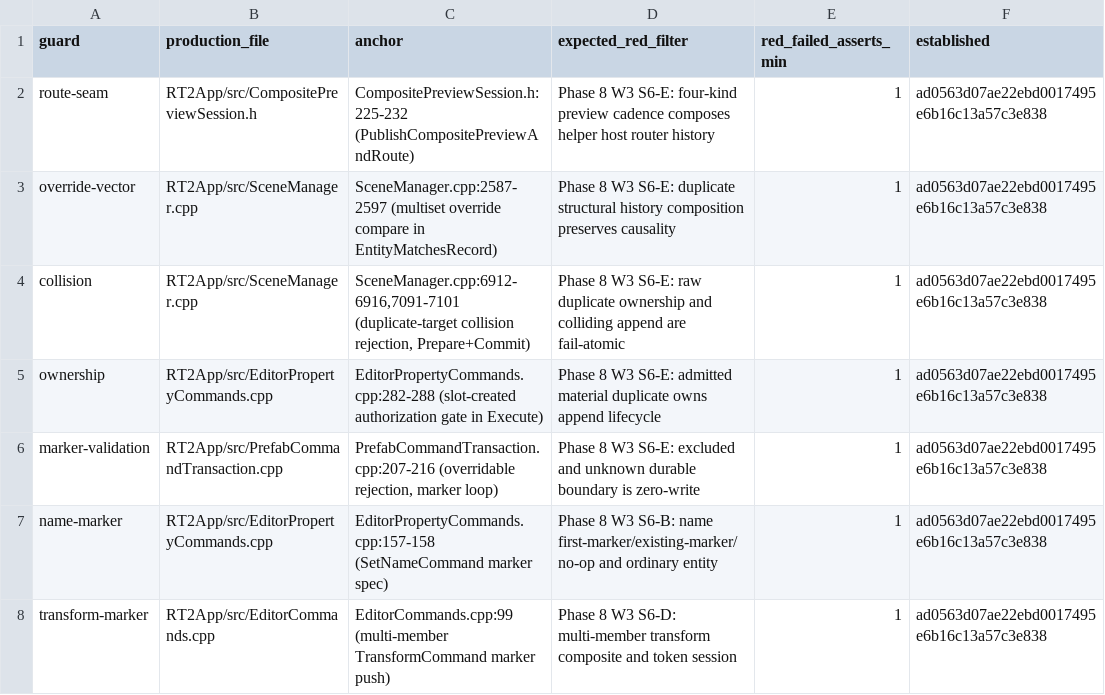
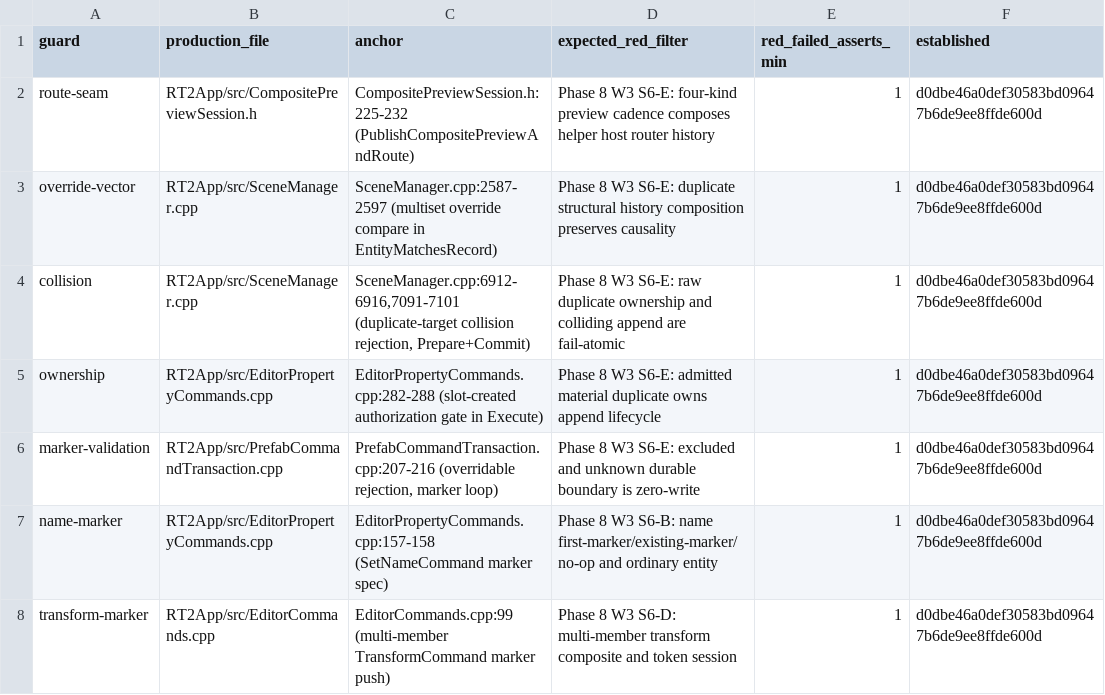
Before and after one commit to mikeytrw/RT2, a TSV file: kill_set/manifest.tsv, drawn as a sheet.

Commit message:
test(editor): pin kill-set established commits to d0dbe46

```diff
--- a/kill_set/manifest.tsv
+++ b/kill_set/manifest.tsv
@@ -1,8 +1,8 @@
 guard	production_file	anchor	expected_red_filter	red_failed_asserts_min	established
-route-seam	RT2App/src/CompositePreviewSession.h	CompositePreviewSession.h:225-232 (PublishCompositePreviewAndRoute)	Phase 8 W3 S6-E: four-kind preview cadence composes helper host router history	1	ad0563d07ae22ebd0017495e6b16c13a57c3e838
-override-vector	RT2App/src/SceneManager.cpp	SceneManager.cpp:2587-2597 (multiset override compare in EntityMatchesRecord)	Phase 8 W3 S6-E: duplicate structural history composition preserves causality	1	ad0563d07ae22ebd0017495e6b16c13a57c3e838
-collision	RT2App/src/SceneManager.cpp	SceneManager.cpp:6912-6916,7091-7101 (duplicate-target collision rejection, Prepare+Commit)	Phase 8 W3 S6-E: raw duplicate ownership and colliding append are fail-atomic	1	ad0563d07ae22ebd0017495e6b16c13a57c3e838
-ownership	RT2App/src/EditorPropertyCommands.cpp	EditorPropertyCommands.cpp:282-288 (slot-created authorization gate in Execute)	Phase 8 W3 S6-E: admitted material duplicate owns append lifecycle	1	ad0563d07ae22ebd0017495e6b16c13a57c3e838
-marker-validation	RT2App/src/PrefabCommandTransaction.cpp	PrefabCommandTransaction.cpp:207-216 (overridable rejection, marker loop)	Phase 8 W3 S6-E: excluded and unknown durable boundary is zero-write	1	ad0563d07ae22ebd0017495e6b16c13a57c3e838
-name-marker	RT2App/src/EditorPropertyCommands.cpp	EditorPropertyCommands.cpp:157-158 (SetNameCommand marker spec)	Phase 8 W3 S6-B: name first-marker/existing-marker/no-op and ordinary entity	1	ad0563d07ae22ebd0017495e6b16c13a57c3e838
-transform-marker	RT2App/src/EditorCommands.cpp	EditorCommands.cpp:99 (multi-member TransformCommand marker push)	Phase 8 W3 S6-D: multi-member transform composite and token session	1	ad0563d07ae22ebd0017495e6b16c13a57c3e838
+route-seam	RT2App/src/CompositePreviewSession.h	CompositePreviewSession.h:225-232 (PublishCompositePreviewAndRoute)	Phase 8 W3 S6-E: four-kind preview cadence composes helper host router history	1	d0dbe46a0def30583bd09647b6de9ee8ffde600d
+override-vector	RT2App/src/SceneManager.cpp	SceneManager.cpp:2587-2597 (multiset override compare in EntityMatchesRecord)	Phase 8 W3 S6-E: duplicate structural history composition preserves causality	1	d0dbe46a0def30583bd09647b6de9ee8ffde600d
+collision	RT2App/src/SceneManager.cpp	SceneManager.cpp:6912-6916,7091-7101 (duplicate-target collision rejection, Prepare+Commit)	Phase 8 W3 S6-E: raw duplicate ownership and colliding append are fail-atomic	1	d0dbe46a0def30583bd09647b6de9ee8ffde600d
+ownership	RT2App/src/EditorPropertyCommands.cpp	EditorPropertyCommands.cpp:282-288 (slot-created authorization gate in Execute)	Phase 8 W3 S6-E: admitted material duplicate owns append lifecycle	1	d0dbe46a0def30583bd09647b6de9ee8ffde600d
+marker-validation	RT2App/src/PrefabCommandTransaction.cpp	PrefabCommandTransaction.cpp:207-216 (overridable rejection, marker loop)	Phase 8 W3 S6-E: excluded and unknown durable boundary is zero-write	1	d0dbe46a0def30583bd09647b6de9ee8ffde600d
+name-marker	RT2App/src/EditorPropertyCommands.cpp	EditorPropertyCommands.cpp:157-158 (SetNameCommand marker spec)	Phase 8 W3 S6-B: name first-marker/existing-marker/no-op and ordinary entity	1	d0dbe46a0def30583bd09647b6de9ee8ffde600d
+transform-marker	RT2App/src/EditorCommands.cpp	EditorCommands.cpp:99 (multi-member TransformCommand marker push)	Phase 8 W3 S6-D: multi-member transform composite and token session	1	d0dbe46a0def30583bd09647b6de9ee8ffde600d
```
